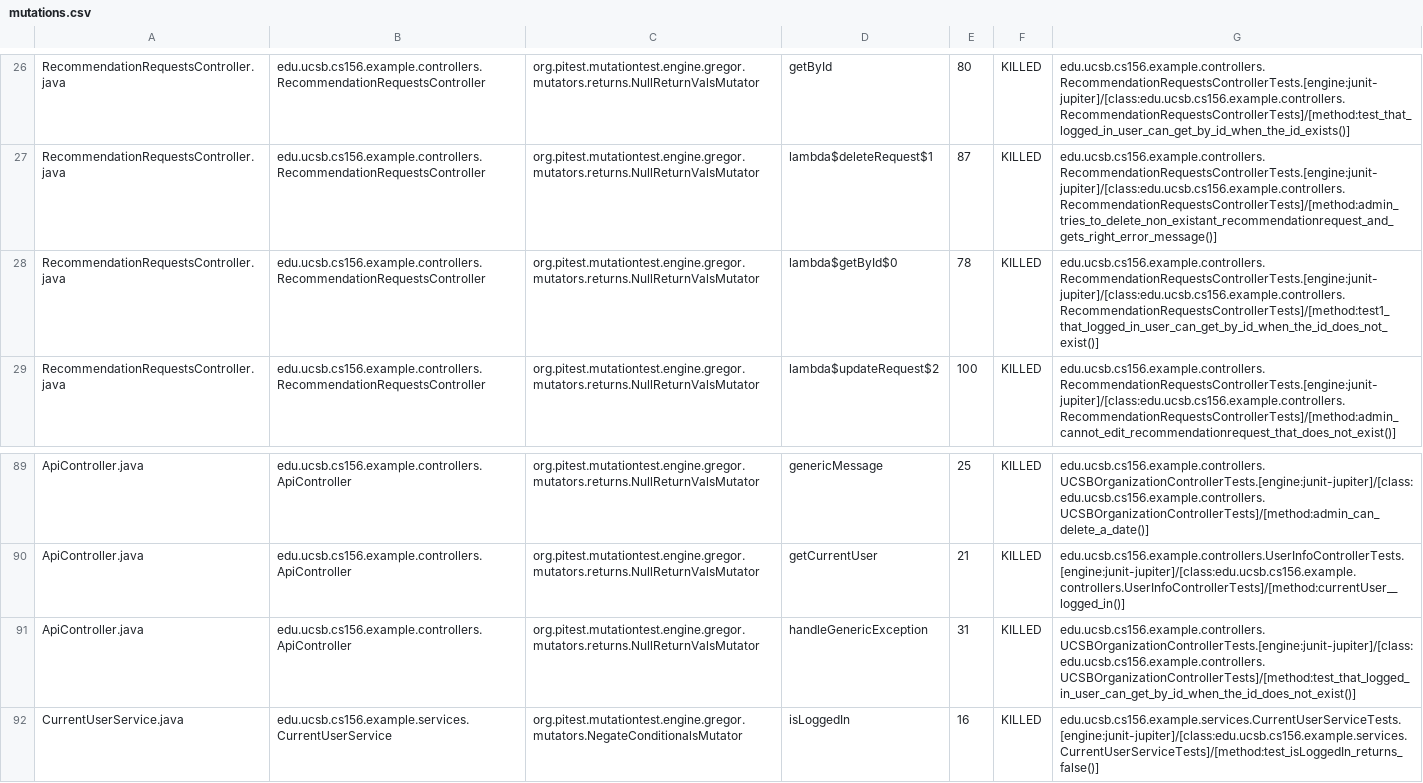
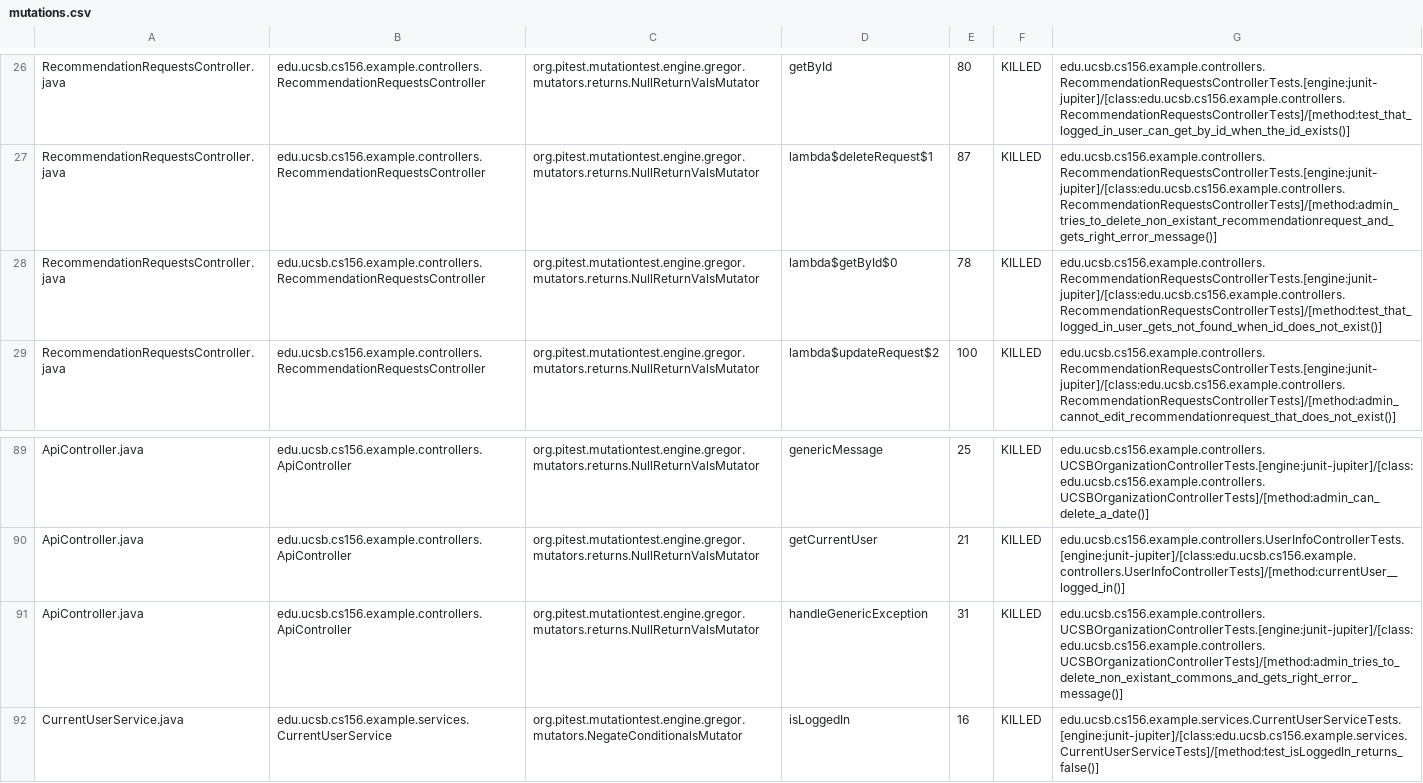
Before and after one commit to ucsb-cs156-w24/team03-w24-6pm-2, a CSV file: prs/67/pitest/mutations.csv, drawn as a sheet; only a part is shown, gaps mark what is left out.

Commit message:
Deploying to gh-pages from @ ucsb-cs156-w24/team03-w24-6pm-2@6348b8b7875626dcb6af66d40fc3f6982b15097f 🚀

```diff
--- a/prs/67/pitest/mutations.csv
+++ b/prs/67/pitest/mutations.csv
@@ -27,3 +27,3 @@ RecommendationRequestsController.java,edu.ucsb.cs156.example.controllers.Recomme
 RecommendationRequestsController.java,edu.ucsb.cs156.example.controllers.RecommendationRequestsController,org.pitest.mutationtest.engine.gregor.mutators.returns.NullReturnValsMutator,lambda$deleteRequest$1,87,KILLED,edu.ucsb.cs156.example.controllers.RecommendationRequestsControllerTests.[engine:junit-jupiter]/[class:edu.ucsb.cs156.example.controllers.RecommendationRequestsControllerTests]/[method:admin_tries_to_delete_non_existant_recommendationrequest_and_gets_right_error_message()]
-RecommendationRequestsController.java,edu.ucsb.cs156.example.controllers.RecommendationRequestsController,org.pitest.mutationtest.engine.gregor.mutators.returns.NullReturnValsMutator,lambda$getById$0,78,KILLED,edu.ucsb.cs156.example.controllers.RecommendationRequestsControllerTests.[engine:junit-jupiter]/[class:edu.ucsb.cs156.example.controllers.RecommendationRequestsControllerTests]/[method:test1_that_logged_in_user_can_get_by_id_when_the_id_does_not_exist()]
+RecommendationRequestsController.java,edu.ucsb.cs156.example.controllers.RecommendationRequestsController,org.pitest.mutationtest.engine.gregor.mutators.returns.NullReturnValsMutator,lambda$getById$0,78,KILLED,edu.ucsb.cs156.example.controllers.RecommendationRequestsControllerTests.[engine:junit-jupiter]/[class:edu.ucsb.cs156.example.controllers.RecommendationRequestsControllerTests]/[method:test_that_logged_in_user_gets_not_found_when_id_does_not_exist()]
 RecommendationRequestsController.java,edu.ucsb.cs156.example.controllers.RecommendationRequestsController,org.pitest.mutationtest.engine.gregor.mutators.returns.NullReturnValsMutator,lambda$updateRequest$2,100,KILLED,edu.ucsb.cs156.example.controllers.RecommendationRequestsControllerTests.[engine:junit-jupiter]/[class:edu.ucsb.cs156.example.controllers.RecommendationRequestsControllerTests]/[method:admin_cannot_edit_recommendationrequest_that_does_not_exist()]
@@ -90,3 +90,3 @@ ApiController.java,edu.ucsb.cs156.example.controllers.ApiController,org.pitest.m
 ApiController.java,edu.ucsb.cs156.example.controllers.ApiController,org.pitest.mutationtest.engine.gregor.mutators.returns.NullReturnValsMutator,getCurrentUser,21,KILLED,edu.ucsb.cs156.example.controllers.UserInfoControllerTests.[engine:junit-jupiter]/[class:edu.ucsb.cs156.example.controllers.UserInfoControllerTests]/[method:currentUser__logged_in()]
-ApiController.java,edu.ucsb.cs156.example.controllers.ApiController,org.pitest.mutationtest.engine.gregor.mutators.returns.NullReturnValsMutator,handleGenericException,31,KILLED,edu.ucsb.cs156.example.controllers.UCSBOrganizationControllerTests.[engine:junit-jupiter]/[class:edu.ucsb.cs156.example.controllers.UCSBOrganizationControllerTests]/[method:test_that_logged_in_user_can_get_by_id_when_the_id_does_not_exist()]
+ApiController.java,edu.ucsb.cs156.example.controllers.ApiController,org.pitest.mutationtest.engine.gregor.mutators.returns.NullReturnValsMutator,handleGenericException,31,KILLED,edu.ucsb.cs156.example.controllers.UCSBOrganizationControllerTests.[engine:junit-jupiter]/[class:edu.ucsb.cs156.example.controllers.UCSBOrganizationControllerTests]/[method:admin_tries_to_delete_non_existant_commons_and_gets_right_error_message()]
 CurrentUserService.java,edu.ucsb.cs156.example.services.CurrentUserService,org.pitest.mutationtest.engine.gregor.mutators.NegateConditionalsMutator,isLoggedIn,16,KILLED,edu.ucsb.cs156.example.services.CurrentUserServiceTests.[engine:junit-jupiter]/[class:edu.ucsb.cs156.example.services.CurrentUserServiceTests]/[method:test_isLoggedIn_returns_false()]
```
Also changed, not shown: 14 other files.
